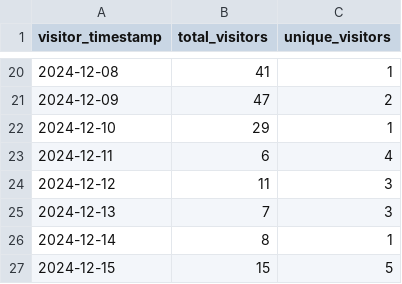
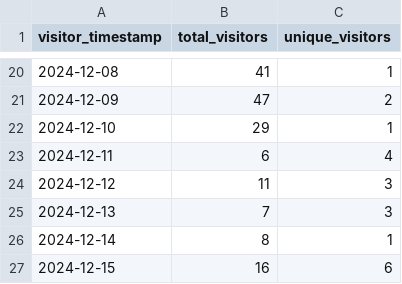
Before and after one commit to ionutms/KiCAD_Symbol_Generator, a CSV file: repo_traffic_data/visitors_history.csv, drawn as a sheet; only a part is shown, gaps mark what is left out.

```diff
--- a/repo_traffic_data/visitors_history.csv
+++ b/repo_traffic_data/visitors_history.csv
@@ -26,2 +26,2 @@ visitor_timestamp,total_visitors,unique_visitors
 "2024-12-14",8,1
-"2024-12-15",15,5
+"2024-12-15",16,6
```
Also changed, not shown: repo_traffic_data/clones_history.csv.
